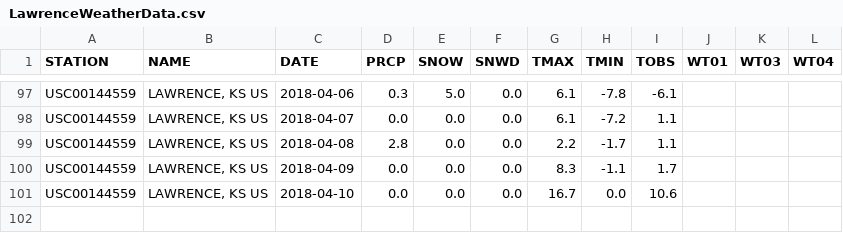
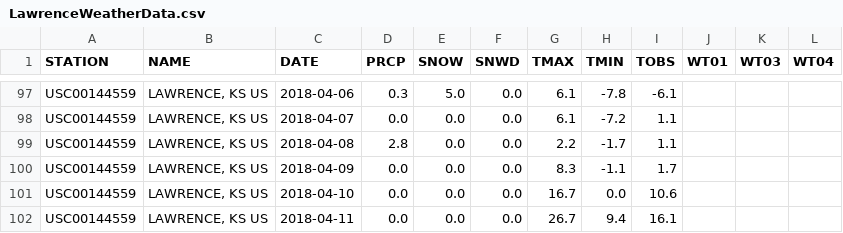
Before and after one commit to MelodyYu0912/EECS639_Project, a CSV file: LawrenceWeatherData.csv, drawn as a sheet; only a part is shown, gaps mark what is left out; the diff names each change by its address in the sheet, - before the commit and + after, or states it on an @@ line.

Commit message:
Added new data set with 101 date values and updates WeatherData script to plot correct values with axis labels

```diff
--- a/LawrenceWeatherData.csv
+++ b/LawrenceWeatherData.csv
+row 102: USC00144559 | LAWRENCE, KS US | 2018-04-11 | 0.0 | 0.0 | 0.0 | 26.7 | 9.4 | 16.1
```
Also changed, not shown: 1 other file.
